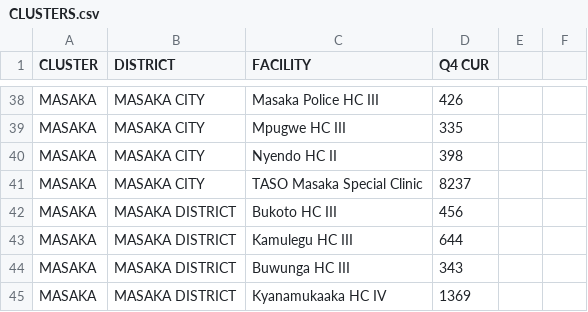
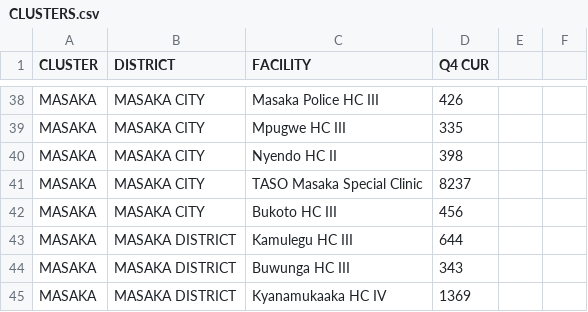
Before and after one commit to dluminsa/GROWTH, a CSV file: CLUSTERS.csv, drawn as a sheet; only a part is shown, gaps mark what is left out.

Commit message:
Update CLUSTERS.csv

```diff
--- a/CLUSTERS.csv
+++ b/CLUSTERS.csv
@@ -41,3 +41,3 @@ MASAKA,MASAKA CITY,Nyendo HC II,398,,
 MASAKA,MASAKA CITY,TASO Masaka Special Clinic,8237,,
-MASAKA,MASAKA DISTRICT,Bukoto HC III,456,,
+MASAKA,MASAKA CITY,Bukoto HC III,456,,
 MASAKA,MASAKA DISTRICT,Kamulegu HC III,644,,
```
